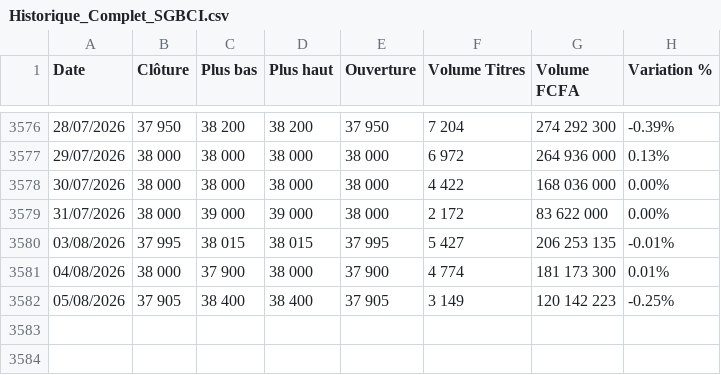
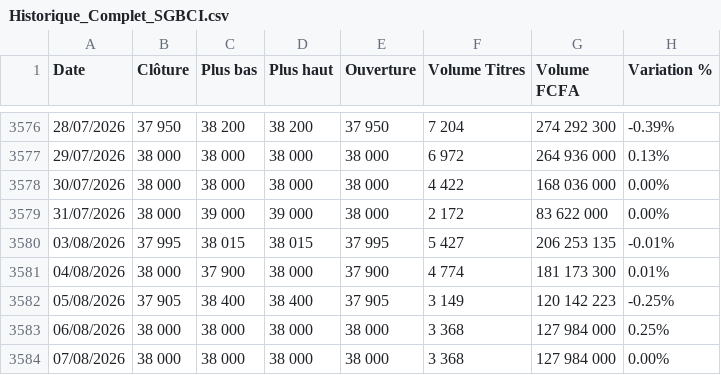
Before and after one commit to harzat/brvm-data-public, a CSV file: Historique_Complet_SGBCI.csv, drawn as a sheet; only a part is shown, gaps mark what is left out.

```diff
--- a/Historique_Complet_SGBCI.csv
+++ b/Historique_Complet_SGBCI.csv
@@ -3582 +3582,3 @@
 05/08/2026;37 905;38 400;38 400;37 905;3 149;120 142 223;-0.25%
+06/08/2026;38 000;38 000;38 000;38 000;3 368;127 984 000;0.25%
+07/08/2026;38 000;38 000;38 000;38 000;3 368;127 984 000;0.00%
```
Also changed, not shown: Historique_Complet_AFRICA_GLOBAL_LOGISTICS.csv, Historique_Complet_BOA_BURKINA.csv, 49 other files.
